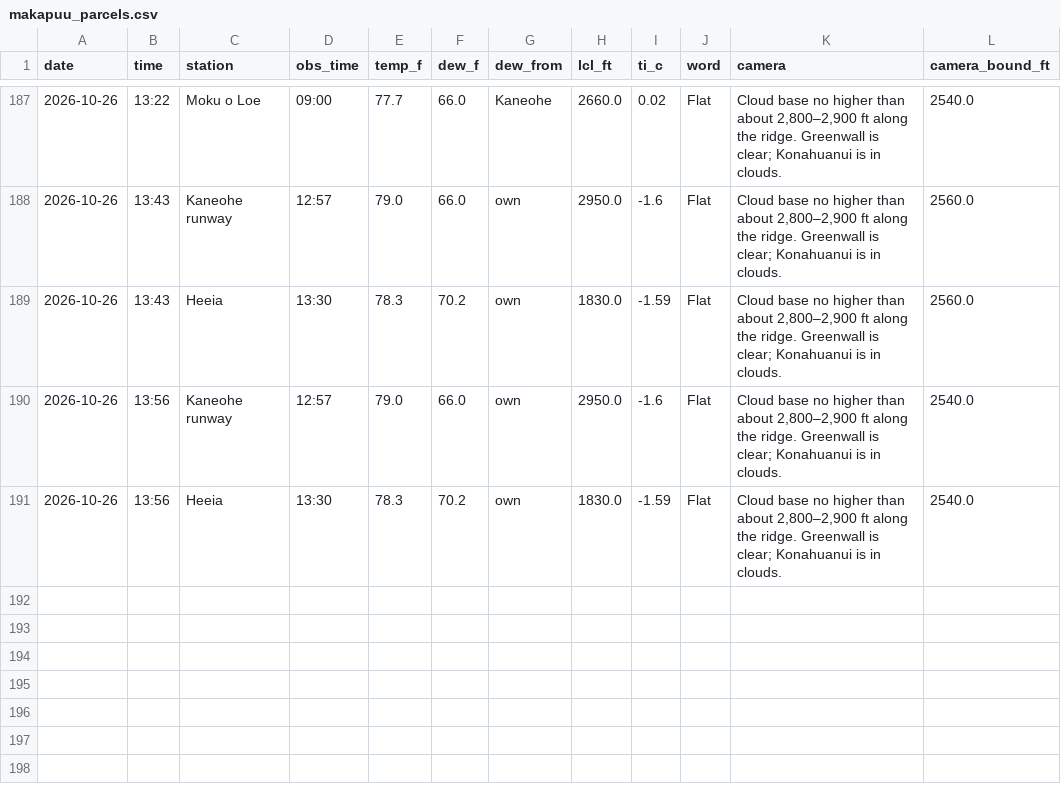
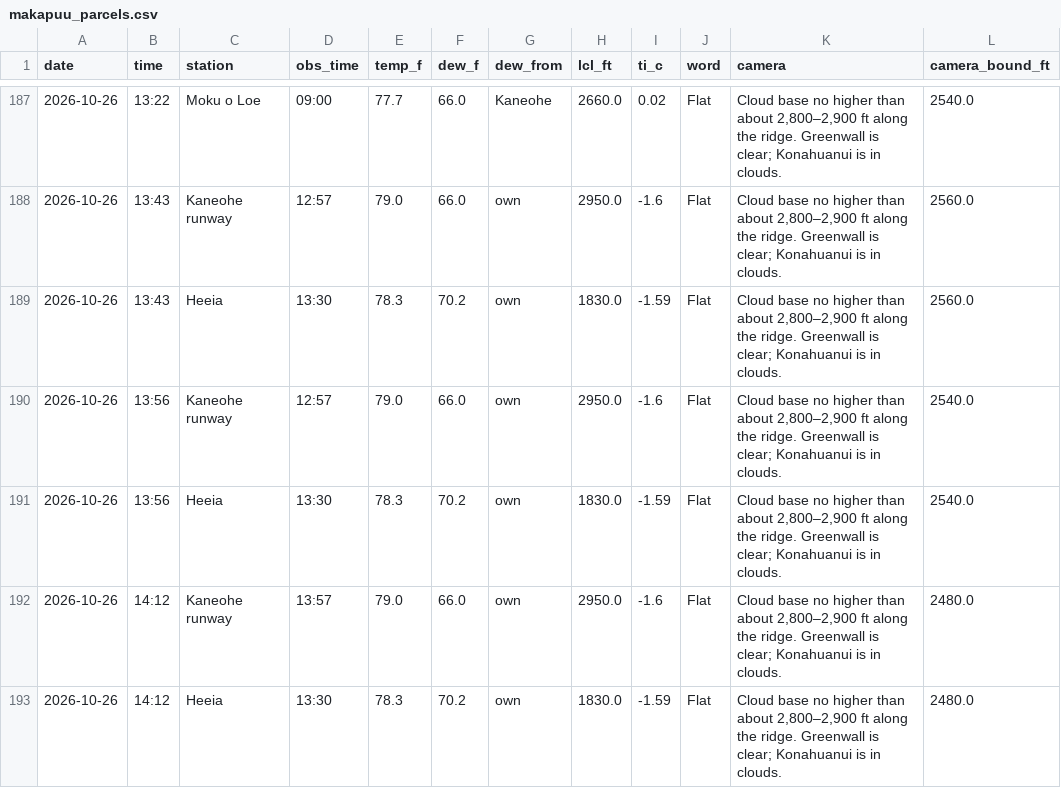
Before and after one commit to aukaka-9898/kula-today, a CSV file: docs/makapuu_parcels.csv, drawn as a sheet; only a part is shown, gaps mark what is left out; the diff names each change by its address in the sheet, - before the commit and + after, or states it on an @@ line.

```diff
--- a/docs/makapuu_parcels.csv
+++ b/docs/makapuu_parcels.csv
+row 192: 2026-10-26 | 14:12 | Kaneohe runway | 13:57 | 79.0 | 66.0 | own | 2950.0 | -1.6 | Flat | Cloud base no higher than about 2,800–2,900 ft along the ridge. Greenwall is clear; Konahuanui is in clouds. | 2480.0
+row 193: 2026-10-26 | 14:12 | Heeia | 13:30 | 78.3 | 70.2 | own | 1830.0 | -1.59 | Flat | Cloud base no higher than about 2,800–2,900 ft along the ridge. Greenwall is clear; Konahuanui is in clouds. | 2480.0
```
Also changed, not shown: docs/camera_base.csv, docs/camera_log.csv, 22 other files.
